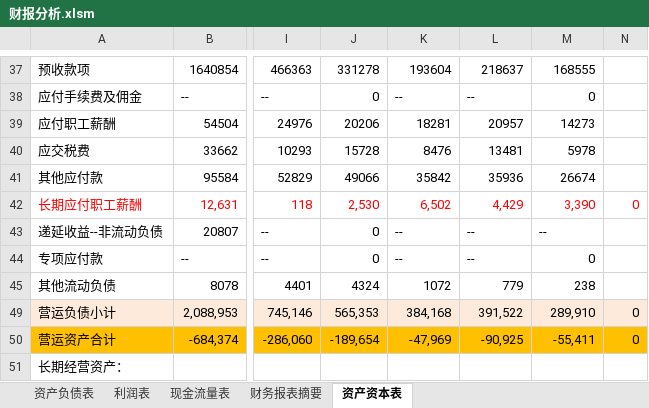
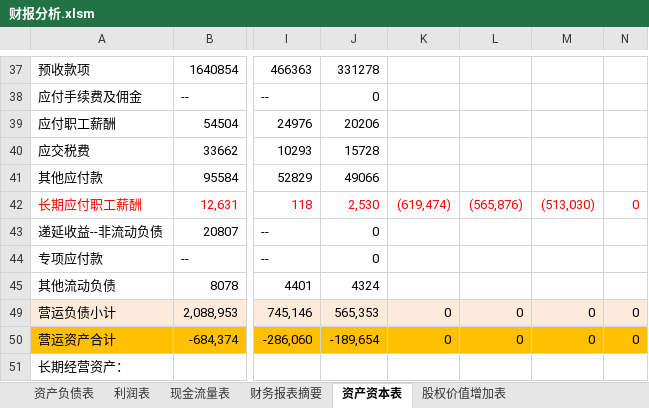
Before and after one commit to SkyFlyingFree/FinancialAnalysis, an Excel workbook: 财报分析.xlsm, sheet 资产资本表, drawn as a sheet; only a part is shown, gaps mark what is left out; values as stored, in another font and other column widths than the file's, no borders; the diff covers the shown part only; the diff names each change by its address in the sheet, - before the commit and + after, or states it on an @@ line.

```diff
--- a/财报分析.xlsm (sheet 资产资本表)
+++ b/财报分析.xlsm (sheet 资产资本表)
+sheet tab: 股权价值增加表
-K37: 193604
+K37: (empty)
-L37: 218637
+L37: (empty)
-M37: 168555
+M37: (empty)
-K38: --
+K38: (empty)
-L38: --
+L38: (empty)
-M38: 0
+M38: (empty)
-K39: 18281
+K39: (empty)
-L39: 20957
+L39: (empty)
-M39: 14273
+M39: (empty)
-K40: 8476
+K40: (empty)
-L40: 13481
+L40: (empty)
-M40: 5978
+M40: (empty)
-K41: 35842
+K41: (empty)
-L41: 35936
+L41: (empty)
-M41: 26674
+M41: (empty)
-K42: 6,502
+K42: (619,474)
-L42: 4,429
+L42: (565,876)
-M42: 3,390
+M42: (513,030)
-K43:K44: --
+K43:K44: (empty)
-L43:L44: --
+L43:L44: (empty)
-M43: --
+M43: (empty)
-M44: 0
+M44: (empty)
-K45: 1072
+K45: (empty)
-L45: 779
+L45: (empty)
-M45: 238
+M45: (empty)
-K49: 384,168
+K49: 0
-L49: 391,522
+L49: 0
-M49: 289,910
+M49: 0
-K50: -47,969
+K50: 0
-L50: -90,925
+L50: 0
-M50: -55,411
+M50: 0
```
Also changed, not shown: 156 edited cells elsewhere in this sheet, 5 other files.
